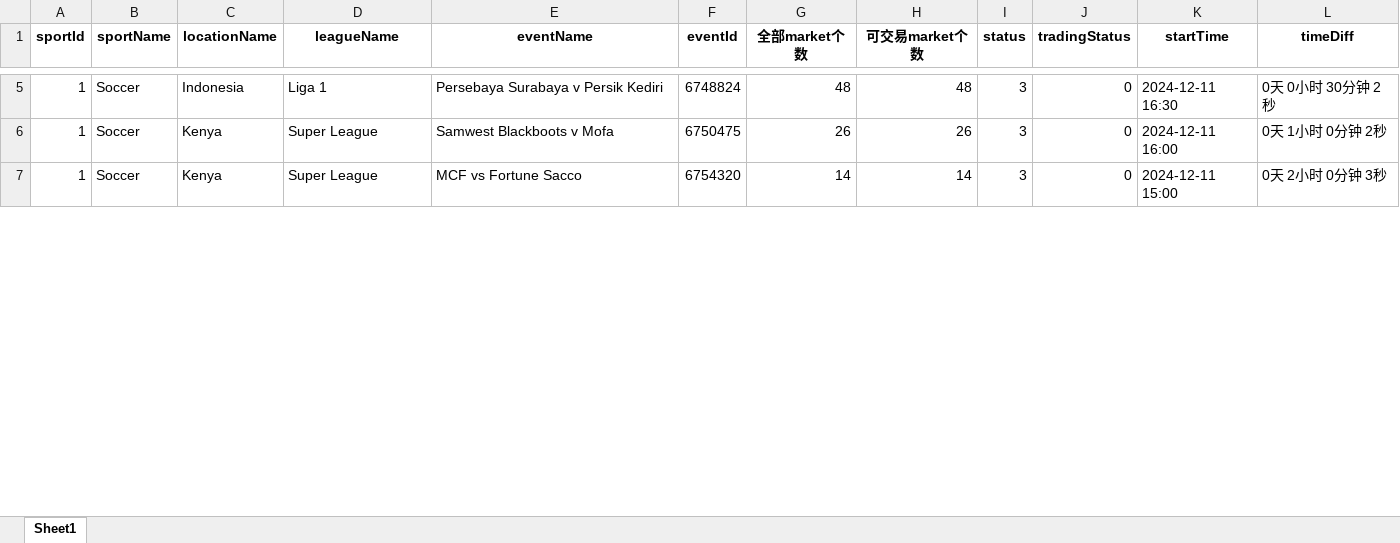
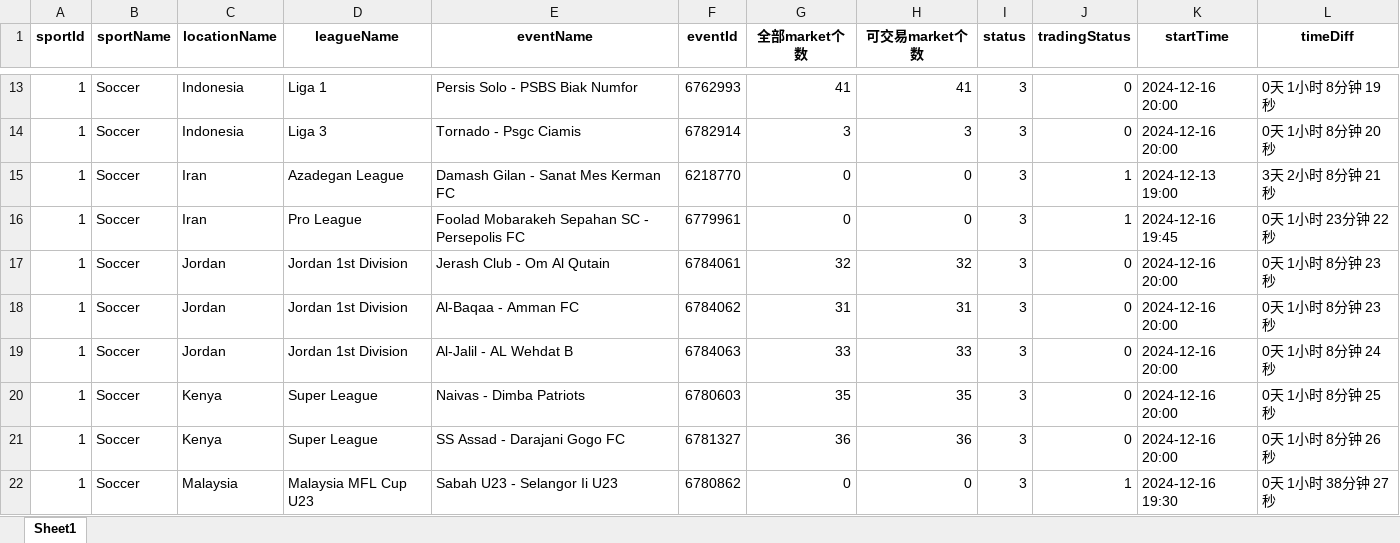
Before and after one commit to mbappewang/hub88-config, an Excel workbook: excel/已失效比赛.xlsx, sheet Sheet1, drawn as a sheet; only a part is shown, gaps mark what is left out; values as stored, in another font and other column widths than the file's, no borders; addresses are those after the commit; the diff covers the shown part only; the diff names each change by its address in the sheet, - before the commit and + after, or states it on an @@ line.

```diff
--- a/excel/已失效比赛.xlsx (sheet Sheet1)
+++ b/excel/已失效比赛.xlsx (sheet Sheet1)
-E13 (eventName): Persebaya Surabaya v Persik Kediri
+E13 (eventName): Persis Solo - PSBS Biak Numfor
-F13 (eventId): 6748824
+F13 (eventId): 6762993
-G13 (全部market个数): 48
+G13 (全部market个数): 41
-H13 (可交易market个数): 48
+H13 (可交易market个数): 41
-K13 (startTime): 2024-12-11 16:30
+K13 (startTime): 2024-12-16 20:00
-L13 (timeDiff): 0天 0小时 30分钟 2秒
+L13 (timeDiff): 0天 1小时 8分钟 19秒
+row 14: 1 | Soccer | Indonesia | Liga 3 | Tornado - Psgc Ciamis | 6782914 | 3 | 3 | 3 | 0 | 2024-12-16 20:00 | 0天 1小时 8分钟 20秒
+row 15: 1 | Soccer | Iran | Azadegan League | Damash Gilan - Sanat Mes Kerman FC | 6218770 | 0 | 0 | 3 | 1 | 2024-12-13 19:00 | 3天 2小时 8分钟 21秒
+row 16: 1 | Soccer | Iran | Pro League | Foolad Mobarakeh Sepahan SC - Persepolis FC | 6779961 | 0 | 0 | 3 | 1 | 2024-12-16 19:45 | 0天 1小时 23分钟 22秒
+row 17: 1 | Soccer | Jordan | Jordan 1st Division | Jerash Club - Om Al Qutain | 6784061 | 32 | 32 | 3 | 0 | 2024-12-16 20:00 | 0天 1小时 8分钟 23秒
+row 18: 1 | Soccer | Jordan | Jordan 1st Division | Al-Baqaa - Amman FC | 6784062 | 31 | 31 | 3 | 0 | 2024-12-16 20:00 | 0天 1小时 8分钟 23秒
+row 19: 1 | Soccer | Jordan | Jordan 1st Division | Al-Jalil - AL Wehdat B | 6784063 | 33 | 33 | 3 | 0 | 2024-12-16 20:00 | 0天 1小时 8分钟 24秒
-E20 (eventName): Samwest Blackboots v Mofa
+E20 (eventName): Naivas - Dimba Patriots
-F20 (eventId): 6750475
+F20 (eventId): 6780603
-G20 (全部market个数): 26
+G20 (全部market个数): 35
-H20 (可交易market个数): 26
+H20 (可交易market个数): 35
-K20 (startTime): 2024-12-11 16:00
+K20 (startTime): 2024-12-16 20:00
-L20 (timeDiff): 0天 1小时 0分钟 2秒
+L20 (timeDiff): 0天 1小时 8分钟 25秒
-E21 (eventName): MCF vs Fortune Sacco
+E21 (eventName): SS Assad - Darajani Gogo FC
-F21 (eventId): 6754320
+F21 (eventId): 6781327
-G21 (全部market个数): 14
+G21 (全部market个数): 36
-H21 (可交易market个数): 14
+H21 (可交易market个数): 36
-K21 (startTime): 2024-12-11 15:00
+K21 (startTime): 2024-12-16 20:00
-L21 (timeDiff): 0天 2小时 0分钟 3秒
+L21 (timeDiff): 0天 1小时 8分钟 26秒
+row 22: 1 | Soccer | Malaysia | Malaysia MFL Cup U23 | Sabah U23 - Selangor Ii U23 | 6780862 | 0 | 0 | 3 | 1 | 2024-12-16 19:30 | 0天 1小时 38分钟 27秒
```
Also changed, not shown: 29 added rows, 12 removed rows and 292 edited cells elsewhere in this sheet, 3 other files.
